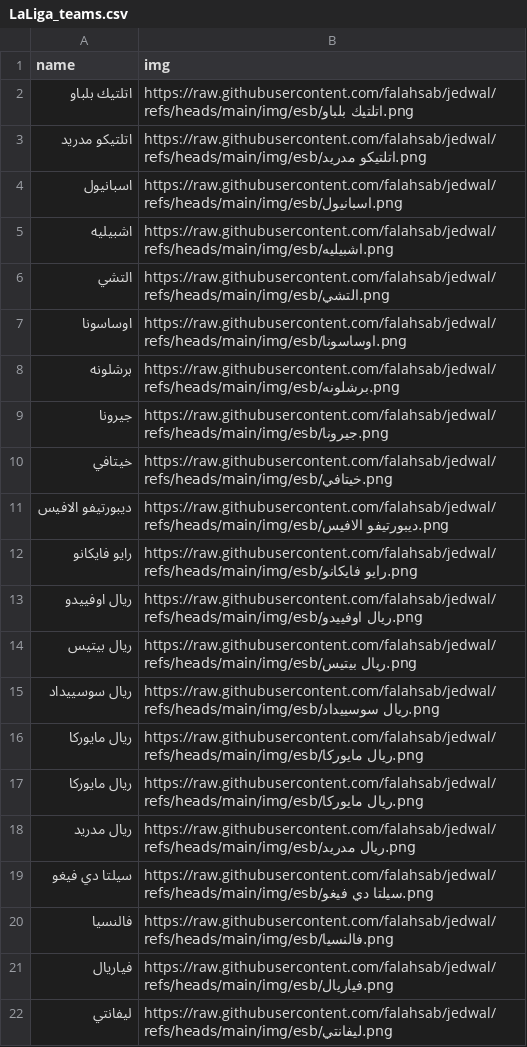
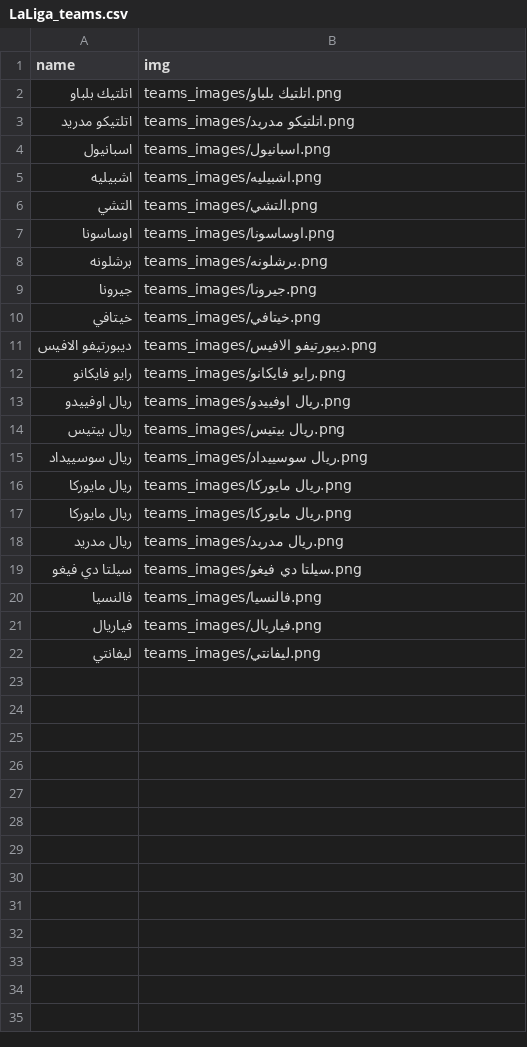
Before and after one commit to falahsab/jedwal, a CSV file: teams/LaLiga_teams.csv, drawn as a sheet.

Commit message:
Update LaLiga_teams.csv

```diff
--- a/teams/LaLiga_teams.csv
+++ b/teams/LaLiga_teams.csv
@@ -1,22 +1,22 @@
 name,img
-اتلتيك بلباو,https://raw.githubusercontent.com/falahsab/jedwal/refs/heads/main/img/esb/اتلتيك بلباو.png
-اتلتيكو مدريد,https://raw.githubusercontent.com/falahsab/jedwal/refs/heads/main/img/esb/اتلتيكو مدريد.png
-اسبانيول,https://raw.githubusercontent.com/falahsab/jedwal/refs/heads/main/img/esb/اسبانيول.png
-اشبيليه,https://raw.githubusercontent.com/falahsab/jedwal/refs/heads/main/img/esb/اشبيليه.png
-التشي,https://raw.githubusercontent.com/falahsab/jedwal/refs/heads/main/img/esb/التشي.png
-اوساسونا,https://raw.githubusercontent.com/falahsab/jedwal/refs/heads/main/img/esb/اوساسونا.png
-برشلونه,https://raw.githubusercontent.com/falahsab/jedwal/refs/heads/main/img/esb/برشلونه.png
-جيرونا,https://raw.githubusercontent.com/falahsab/jedwal/refs/heads/main/img/esb/جيرونا.png
-خيتافي,https://raw.githubusercontent.com/falahsab/jedwal/refs/heads/main/img/esb/خيتافي.png
-ديبورتيفو الافيس,https://raw.githubusercontent.com/falahsab/jedwal/refs/heads/main/img/esb/ديبورتيفو الافيس.png
-رايو فايكانو,https://raw.githubusercontent.com/falahsab/jedwal/refs/heads/main/img/esb/رايو فايكانو.png
-ريال اوفييدو,https://raw.githubusercontent.com/falahsab/jedwal/refs/heads/main/img/esb/ريال اوفييدو.png
-ريال بيتيس,https://raw.githubusercontent.com/falahsab/jedwal/refs/heads/main/img/esb/ريال بيتيس.png
-ريال سوسييداد,https://raw.githubusercontent.com/falahsab/jedwal/refs/heads/main/img/esb/ريال سوسييداد.png
-ريال مايوركا,https://raw.githubusercontent.com/falahsab/jedwal/refs/heads/main/img/esb/ريال مايوركا.png
-ريال مايوركا,https://raw.githubusercontent.com/falahsab/jedwal/refs/heads/main/img/esb/ريال مايوركا.png
-ريال مدريد,https://raw.githubusercontent.com/falahsab/jedwal/refs/heads/main/img/esb/ريال مدريد.png
-سيلتا دي فيغو,https://raw.githubusercontent.com/falahsab/jedwal/refs/heads/main/img/esb/سيلتا دي فيغو.png
-فالنسيا,https://raw.githubusercontent.com/falahsab/jedwal/refs/heads/main/img/esb/فالنسيا.png
-فياريال,https://raw.githubusercontent.com/falahsab/jedwal/refs/heads/main/img/esb/فياريال.png
-ليفانتي,https://raw.githubusercontent.com/falahsab/jedwal/refs/heads/main/img/esb/ليفانتي.png
+اتلتيك بلباو,teams_images/اتلتيك بلباو.png
+اتلتيكو مدريد,teams_images/اتلتيكو مدريد.png
+اسبانيول,teams_images/اسبانيول.png
+اشبيليه,teams_images/اشبيليه.png
+التشي,teams_images/التشي.png
+اوساسونا,teams_images/اوساسونا.png
+برشلونه,teams_images/برشلونه.png
+جيرونا,teams_images/جيرونا.png
+خيتافي,teams_images/خيتافي.png
+ديبورتيفو الافيس,teams_images/ديبورتيفو الافيس.png
+رايو فايكانو,teams_images/رايو فايكانو.png
+ريال اوفييدو,teams_images/ريال اوفييدو.png
+ريال بيتيس,teams_images/ريال بيتيس.png
+ريال سوسييداد,teams_images/ريال سوسييداد.png
+ريال مايوركا,teams_images/ريال مايوركا.png
+ريال مايوركا,teams_images/ريال مايوركا.png
+ريال مدريد,teams_images/ريال مدريد.png
+سيلتا دي فيغو,teams_images/سيلتا دي فيغو.png
+فالنسيا,teams_images/فالنسيا.png
+فياريال,teams_images/فياريال.png
+ليفانتي,teams_images/ليفانتي.png
```
